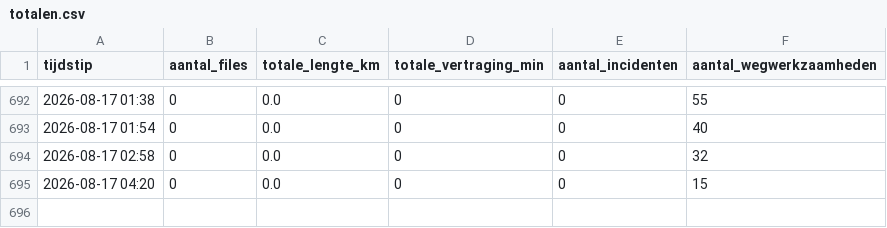
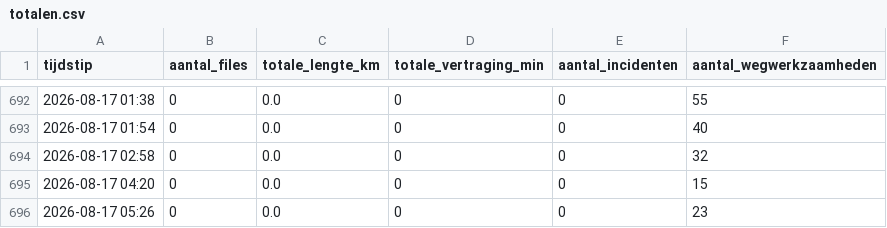
Before and after one commit to YvesW81/test-3, a CSV file: data/totalen.csv, drawn as a sheet; only a part is shown, gaps mark what is left out; the diff names each change by its address in the sheet, - before the commit and + after, or states it on an @@ line.

Commit message:
Filedata 2026-08-17 03:26 UTC

```diff
--- a/data/totalen.csv
+++ b/data/totalen.csv
+row 696: 2026-08-17 05:26 | 0 | 0.0 | 0 | 0 | 23
```
